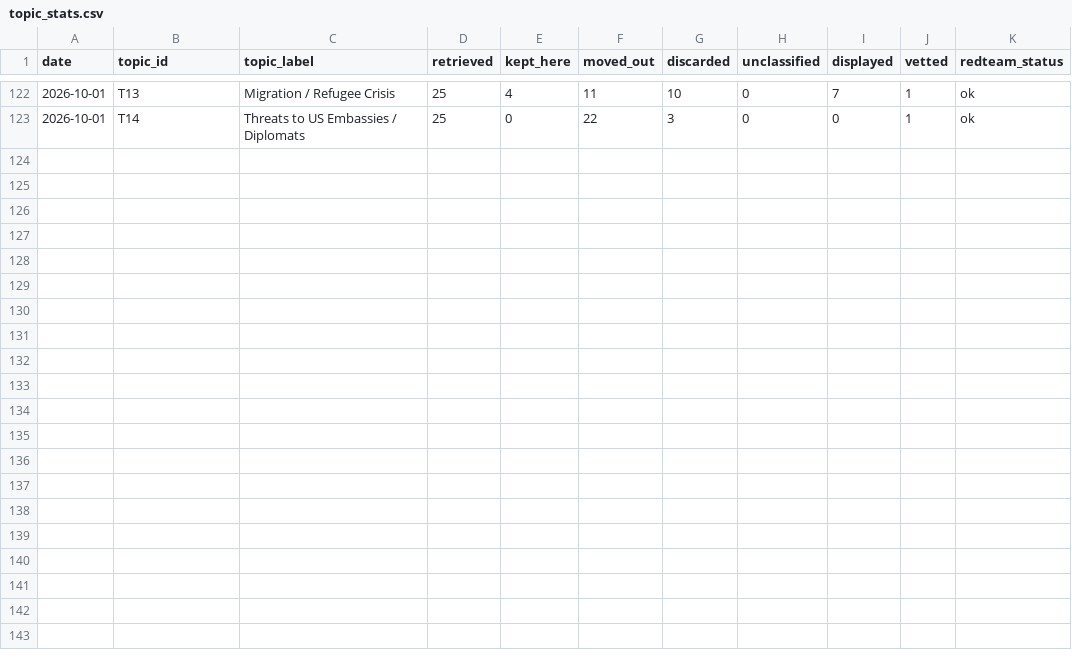
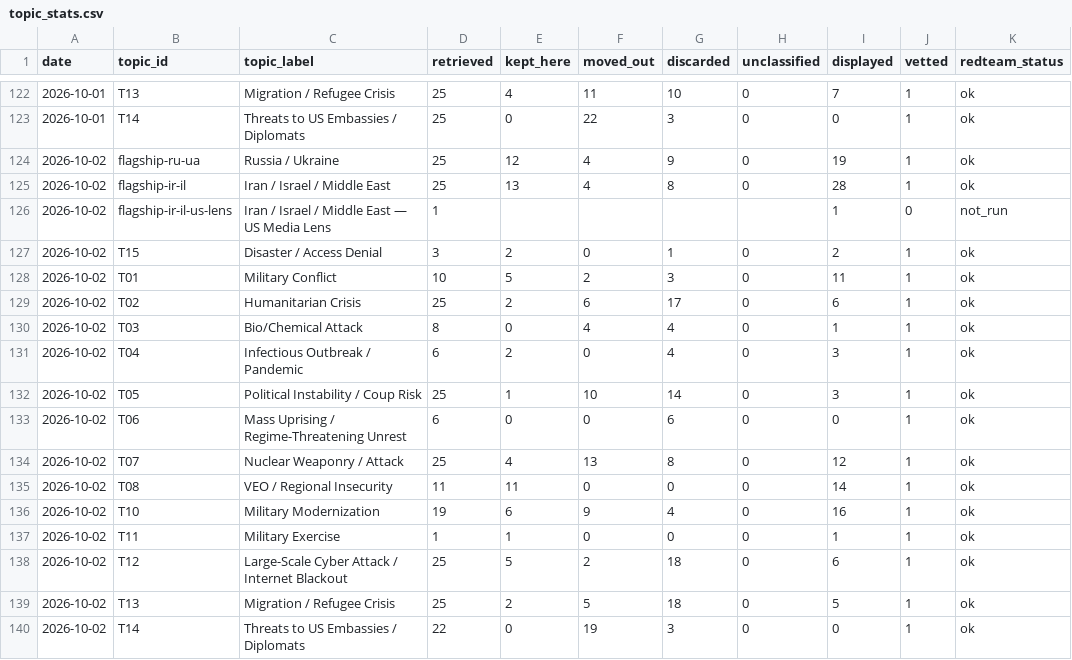
Before and after one commit to Spillers478/Global-Situation-Watch, a CSV file: data/history/topic_stats.csv, drawn as a sheet; only a part is shown, gaps mark what is left out; the diff names each change by its address in the sheet, - before the commit and + after, or states it on an @@ line.

```diff
--- a/data/history/topic_stats.csv
+++ b/data/history/topic_stats.csv
+row 124: 2026-10-02 | flagship-ru-ua | Russia / Ukraine | 25 | 12 | 4 | 9 | 0 | 19 | 1 | ok
+row 125: 2026-10-02 | flagship-ir-il | Iran / Israel / Middle East | 25 | 13 | 4 | 8 | 0 | 28 | 1 | ok
+row 126: 2026-10-02 | flagship-ir-il-us-lens | Iran / Israel / Middle East — US Media Lens | 1 |  |  |  |  | 1 | 0 | not_run
+row 127: 2026-10-02 | T15 | Disaster / Access Denial | 3 | 2 | 0 | 1 | 0 | 2 | 1 | ok
+row 128: 2026-10-02 | T01 | Military Conflict | 10 | 5 | 2 | 3 | 0 | 11 | 1 | ok
+row 129: 2026-10-02 | T02 | Humanitarian Crisis | 25 | 2 | 6 | 17 | 0 | 6 | 1 | ok
+row 130: 2026-10-02 | T03 | Bio/Chemical Attack | 8 | 0 | 4 | 4 | 0 | 1 | 1 | ok
+row 131: 2026-10-02 | T04 | Infectious Outbreak / Pandemic | 6 | 2 | 0 | 4 | 0 | 3 | 1 | ok
+row 132: 2026-10-02 | T05 | Political Instability / Coup Risk | 25 | 1 | 10 | 14 | 0 | 3 | 1 | ok
+row 133: 2026-10-02 | T06 | Mass Uprising / Regime-Threatening Unrest | 6 | 0 | 0 | 6 | 0 | 0 | 1 | ok
+row 134: 2026-10-02 | T07 | Nuclear Weaponry / Attack | 25 | 4 | 13 | 8 | 0 | 12 | 1 | ok
+row 135: 2026-10-02 | T08 | VEO / Regional Insecurity | 11 | 11 | 0 | 0 | 0 | 14 | 1 | ok
+row 136: 2026-10-02 | T10 | Military Modernization | 19 | 6 | 9 | 4 | 0 | 16 | 1 | ok
+row 137: 2026-10-02 | T11 | Military Exercise | 1 | 1 | 0 | 0 | 0 | 1 | 1 | ok
+row 138: 2026-10-02 | T12 | Large-Scale Cyber Attack / Internet Blackout | 25 | 5 | 2 | 18 | 0 | 6 | 1 | ok
+row 139: 2026-10-02 | T13 | Migration / Refugee Crisis | 25 | 2 | 5 | 18 | 0 | 5 | 1 | ok
+row 140: 2026-10-02 | T14 | Threats to US Embassies / Diplomats | 22 | 0 | 19 | 3 | 0 | 0 | 1 | ok
```
Also changed, not shown: 53 other files.
